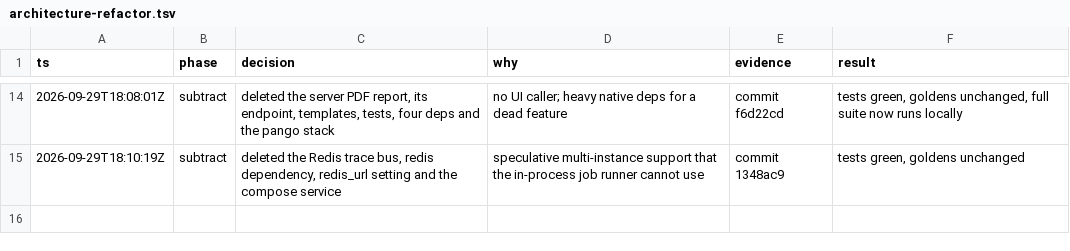
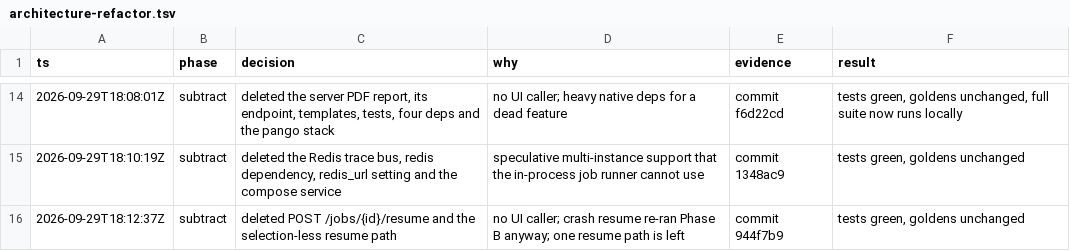
Before and after one commit to Chaoqi31/argus-truth-engine, a TSV file: .audit/architecture-refactor.tsv, drawn as a sheet; only a part is shown, gaps mark what is left out; the diff names each change by its address in the sheet, - before the commit and + after, or states it on an @@ line.

Commit message:
refactor: delete dead code across the stack
- ReasoningStep: no producer since the five-agent pipeline became one
  verifier; reasoning chains are VerificationStep only, in both the domain
  and the web types.
- _make_finding, BudgetTracker.acharge/remaining_usd,
  ParsedDoc.page_for_offset, SKEPTIC_VERSION, FindingCache.clear: no callers.
- The running-job progress derivation in GET /jobs/{id}: the web app polls
  for status only and reads progress from the live trace.

```diff
--- a/.audit/architecture-refactor.tsv
+++ b/.audit/architecture-refactor.tsv
+row 16: 2026-09-29T18:12:37Z | subtract | deleted POST /jobs/{id}/resume and the selection-less resume path | no UI caller; crash resume re-ran Phase B anyway; one resume path is left | commit 944f7b9 | tests green, goldens unchanged
```
Also changed, not shown: 17 other files.
